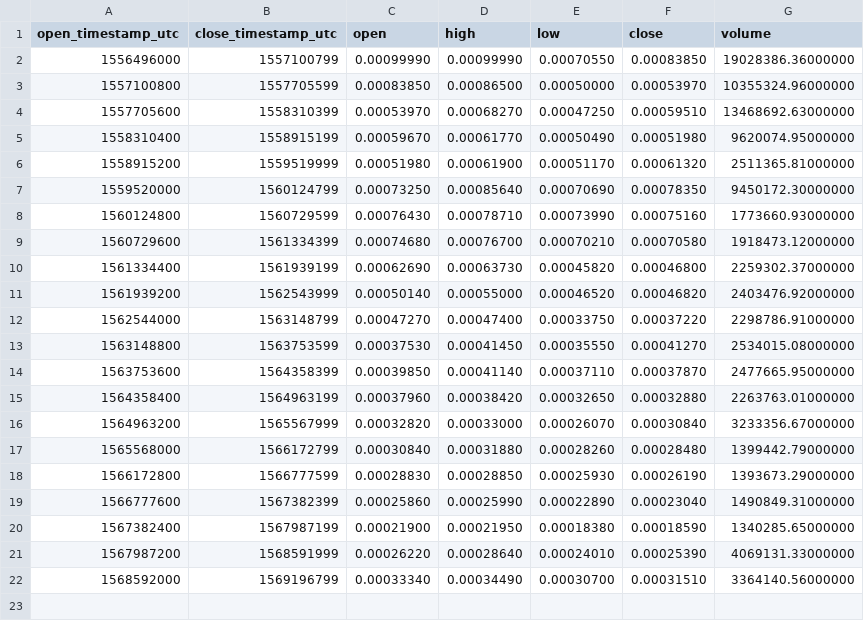
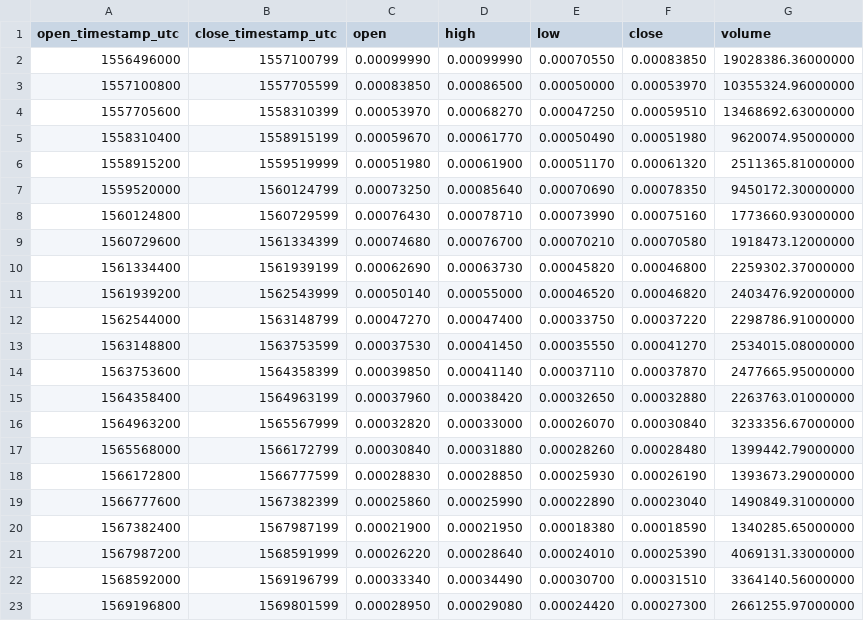
Before and after one commit to cryptobigbro/binance-ATOMBTC, a CSV file: binance-ATOMBTC-1w.csv, drawn as a sheet.

```diff
--- a/binance-ATOMBTC-1w.csv
+++ b/binance-ATOMBTC-1w.csv
@@ -22 +22,2 @@ open_timestamp_utc,close_timestamp_utc,open,high,low,close,volume
 1568592000,1569196799,0.00033340,0.00034490,0.00030700,0.00031510,3364140.56000000
+1569196800,1569801599,0.00028950,0.00029080,0.00024420,0.00027300,2661255.97000000
```
Also changed, not shown: binance-ATOMBTC-1d.csv, binance-ATOMBTC-1h.csv.
